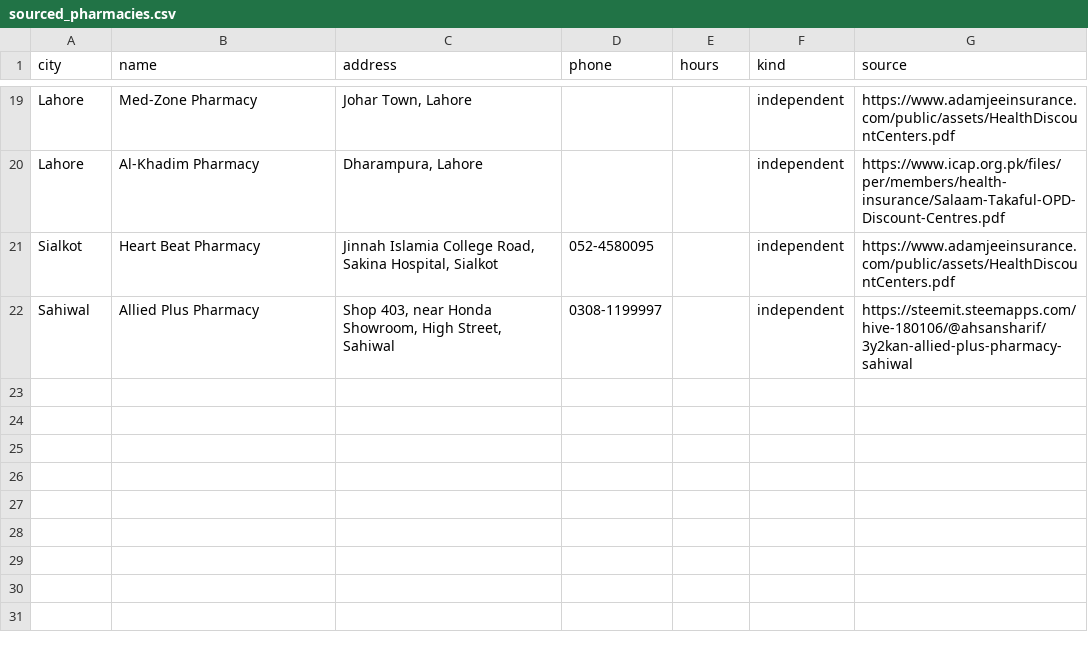
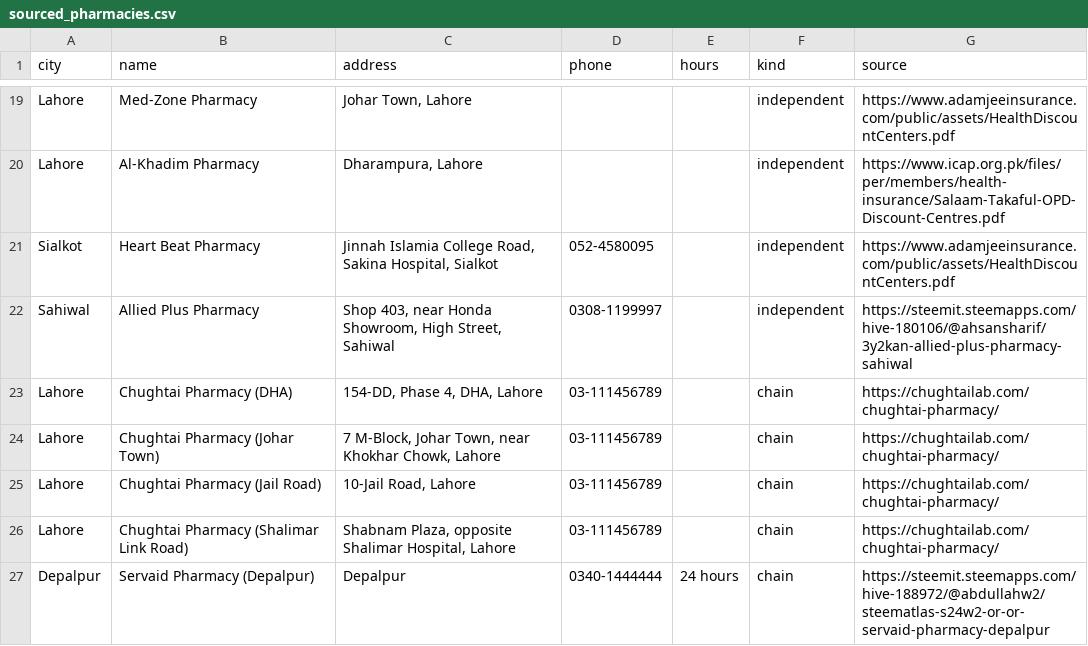
Before and after one commit to Muhammad-Abdullah022/ai-smart-healthcare, a CSV file: backend/data/pharmacies/sourced_pharmacies.csv, drawn as a sheet; only a part is shown, gaps mark what is left out.

```diff
--- a/backend/data/pharmacies/sourced_pharmacies.csv
+++ b/backend/data/pharmacies/sourced_pharmacies.csv
@@ -22 +22,6 @@ Sialkot,Heart Beat Pharmacy,"Jinnah Islamia College Road, Sakina Hospital, Sialk
 Sahiwal,Allied Plus Pharmacy,"Shop 403, near Honda Showroom, High Street, Sahiwal",0308-1199997,,independent,https://steemit.steemapps.com/hive-180106/@ahsansharif/3y2kan-allied-plus-pharmacy-sahiwal
+Lahore,Chughtai Pharmacy (DHA),"154-DD, Phase 4, DHA, Lahore",03-111456789,,chain,https://chughtailab.com/chughtai-pharmacy/
+Lahore,Chughtai Pharmacy (Johar Town),"7 M-Block, Johar Town, near Khokhar Chowk, Lahore",03-111456789,,chain,https://chughtailab.com/chughtai-pharmacy/
+Lahore,Chughtai Pharmacy (Jail Road),"10-Jail Road, Lahore",03-111456789,,chain,https://chughtailab.com/chughtai-pharmacy/
+Lahore,Chughtai Pharmacy (Shalimar Link Road),"Shabnam Plaza, opposite Shalimar Hospital, Lahore",03-111456789,,chain,https://chughtailab.com/chughtai-pharmacy/
+Depalpur,Servaid Pharmacy (Depalpur),"Depalpur",0340-1444444,24 hours,chain,https://steemit.steemapps.com/hive-188972/@abdullahw2/steematlas-s24w2-or-or-servaid-pharmacy-depalpur
```
Also changed, not shown: backend/data/medicines/brands.csv, backend/data/medicines/generics.csv, 6 other files.
